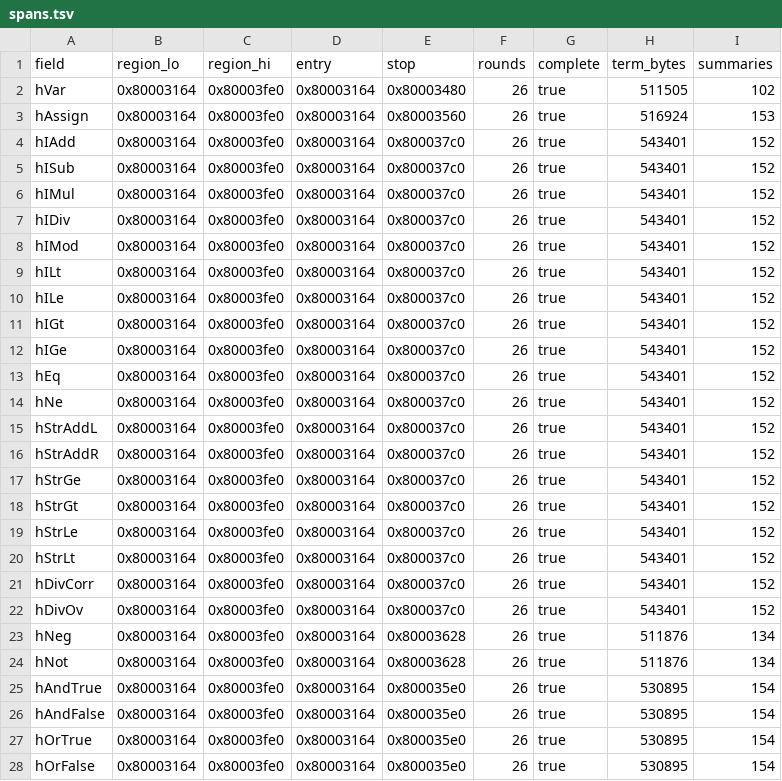
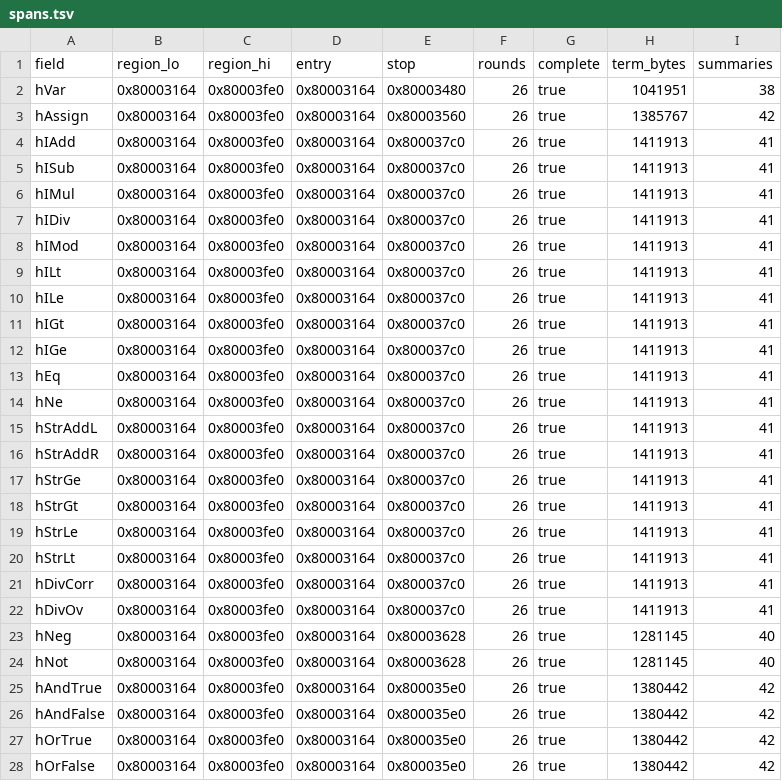
Before and after one commit to BasisResearch/ship-your-interpreter, a TSV file: experiments/smt/bmc/spans.tsv, drawn as a sheet; only a part is shown; the diff covers the shown part only.

```diff
--- a/experiments/smt/bmc/spans.tsv
+++ b/experiments/smt/bmc/spans.tsv
@@ -1,28 +1,28 @@
 field	region_lo	region_hi	entry	stop	rounds	complete	term_bytes	summaries
-hVar	0x80003164	0x80003fe0	0x80003164	0x80003480	26	true	511505	102
-hAssign	0x80003164	0x80003fe0	0x80003164	0x80003560	26	true	516924	153
-hIAdd	0x80003164	0x80003fe0	0x80003164	0x800037c0	26	true	543401	152
-hISub	0x80003164	0x80003fe0	0x80003164	0x800037c0	26	true	543401	152
-hIMul	0x80003164	0x80003fe0	0x80003164	0x800037c0	26	true	543401	152
-hIDiv	0x80003164	0x80003fe0	0x80003164	0x800037c0	26	true	543401	152
-hIMod	0x80003164	0x80003fe0	0x80003164	0x800037c0	26	true	543401	152
-hILt	0x80003164	0x80003fe0	0x80003164	0x800037c0	26	true	543401	152
-hILe	0x80003164	0x80003fe0	0x80003164	0x800037c0	26	true	543401	152
-hIGt	0x80003164	0x80003fe0	0x80003164	0x800037c0	26	true	543401	152
-hIGe	0x80003164	0x80003fe0	0x80003164	0x800037c0	26	true	543401	152
-hEq	0x80003164	0x80003fe0	0x80003164	0x800037c0	26	true	543401	152
-hNe	0x80003164	0x80003fe0	0x80003164	0x800037c0	26	true	543401	152
-hStrAddL	0x80003164	0x80003fe0	0x80003164	0x800037c0	26	true	543401	152
-hStrAddR	0x80003164	0x80003fe0	0x80003164	0x800037c0	26	true	543401	152
-hStrGe	0x80003164	0x80003fe0	0x80003164	0x800037c0	26	true	543401	152
-hStrGt	0x80003164	0x80003fe0	0x80003164	0x800037c0	26	true	543401	152
-hStrLe	0x80003164	0x80003fe0	0x80003164	0x800037c0	26	true	543401	152
-hStrLt	0x80003164	0x80003fe0	0x80003164	0x800037c0	26	true	543401	152
-hDivCorr	0x80003164	0x80003fe0	0x80003164	0x800037c0	26	true	543401	152
-hDivOv	0x80003164	0x80003fe0	0x80003164	0x800037c0	26	true	543401	152
-hNeg	0x80003164	0x80003fe0	0x80003164	0x80003628	26	true	511876	134
-hNot	0x80003164	0x80003fe0	0x80003164	0x80003628	26	true	511876	134
-hAndTrue	0x80003164	0x80003fe0	0x80003164	0x800035e0	26	true	530895	154
-hAndFalse	0x80003164	0x80003fe0	0x80003164	0x800035e0	26	true	530895	154
-hOrTrue	0x80003164	0x80003fe0	0x80003164	0x800035e0	26	true	530895	154
-hOrFalse	0x80003164	0x80003fe0	0x80003164	0x800035e0	26	true	530895	154
+hVar	0x80003164	0x80003fe0	0x80003164	0x80003480	26	true	1041951	38
+hAssign	0x80003164	0x80003fe0	0x80003164	0x80003560	26	true	1385767	42
+hIAdd	0x80003164	0x80003fe0	0x80003164	0x800037c0	26	true	1411913	41
+hISub	0x80003164	0x80003fe0	0x80003164	0x800037c0	26	true	1411913	41
+hIMul	0x80003164	0x80003fe0	0x80003164	0x800037c0	26	true	1411913	41
+hIDiv	0x80003164	0x80003fe0	0x80003164	0x800037c0	26	true	1411913	41
+hIMod	0x80003164	0x80003fe0	0x80003164	0x800037c0	26	true	1411913	41
+hILt	0x80003164	0x80003fe0	0x80003164	0x800037c0	26	true	1411913	41
+hILe	0x80003164	0x80003fe0	0x80003164	0x800037c0	26	true	1411913	41
+hIGt	0x80003164	0x80003fe0	0x80003164	0x800037c0	26	true	1411913	41
+hIGe	0x80003164	0x80003fe0	0x80003164	0x800037c0	26	true	1411913	41
+hEq	0x80003164	0x80003fe0	0x80003164	0x800037c0	26	true	1411913	41
+hNe	0x80003164	0x80003fe0	0x80003164	0x800037c0	26	true	1411913	41
+hStrAddL	0x80003164	0x80003fe0	0x80003164	0x800037c0	26	true	1411913	41
+hStrAddR	0x80003164	0x80003fe0	0x80003164	0x800037c0	26	true	1411913	41
+hStrGe	0x80003164	0x80003fe0	0x80003164	0x800037c0	26	true	1411913	41
+hStrGt	0x80003164	0x80003fe0	0x80003164	0x800037c0	26	true	1411913	41
+hStrLe	0x80003164	0x80003fe0	0x80003164	0x800037c0	26	true	1411913	41
+hStrLt	0x80003164	0x80003fe0	0x80003164	0x800037c0	26	true	1411913	41
+hDivCorr	0x80003164	0x80003fe0	0x80003164	0x800037c0	26	true	1411913	41
+hDivOv	0x80003164	0x80003fe0	0x80003164	0x800037c0	26	true	1411913	41
+hNeg	0x80003164	0x80003fe0	0x80003164	0x80003628	26	true	1281145	40
+hNot	0x80003164	0x80003fe0	0x80003164	0x80003628	26	true	1281145	40
+hAndTrue	0x80003164	0x80003fe0	0x80003164	0x800035e0	26	true	1380442	42
+hAndFalse	0x80003164	0x80003fe0	0x80003164	0x800035e0	26	true	1380442	42
+hOrTrue	0x80003164	0x80003fe0	0x80003164	0x800035e0	26	true	1380442	42
+hOrFalse	0x80003164	0x80003fe0	0x80003164	0x800035e0	26	true	1380442	42
```
Also changed, not shown: 46 edited cells elsewhere in this file, experiments/smt/bmc/summaries.tsv, 2 other files.
